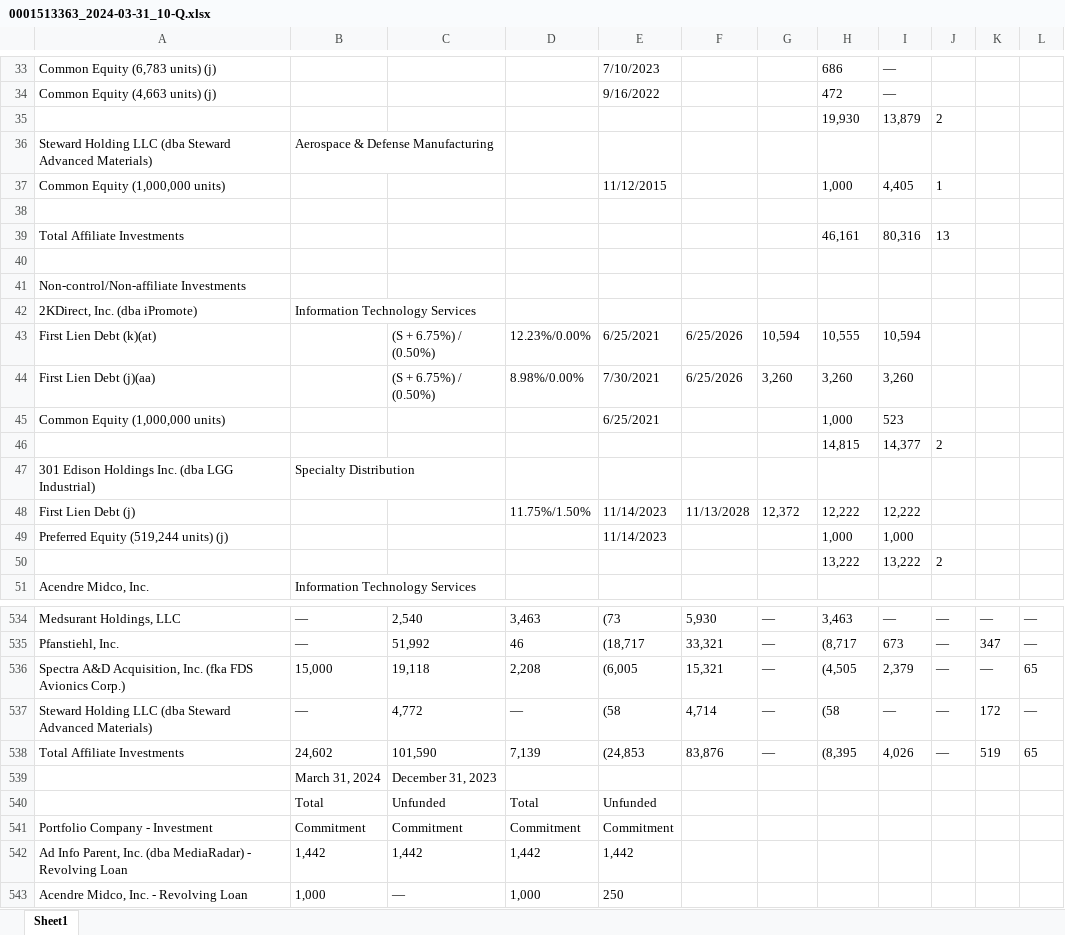
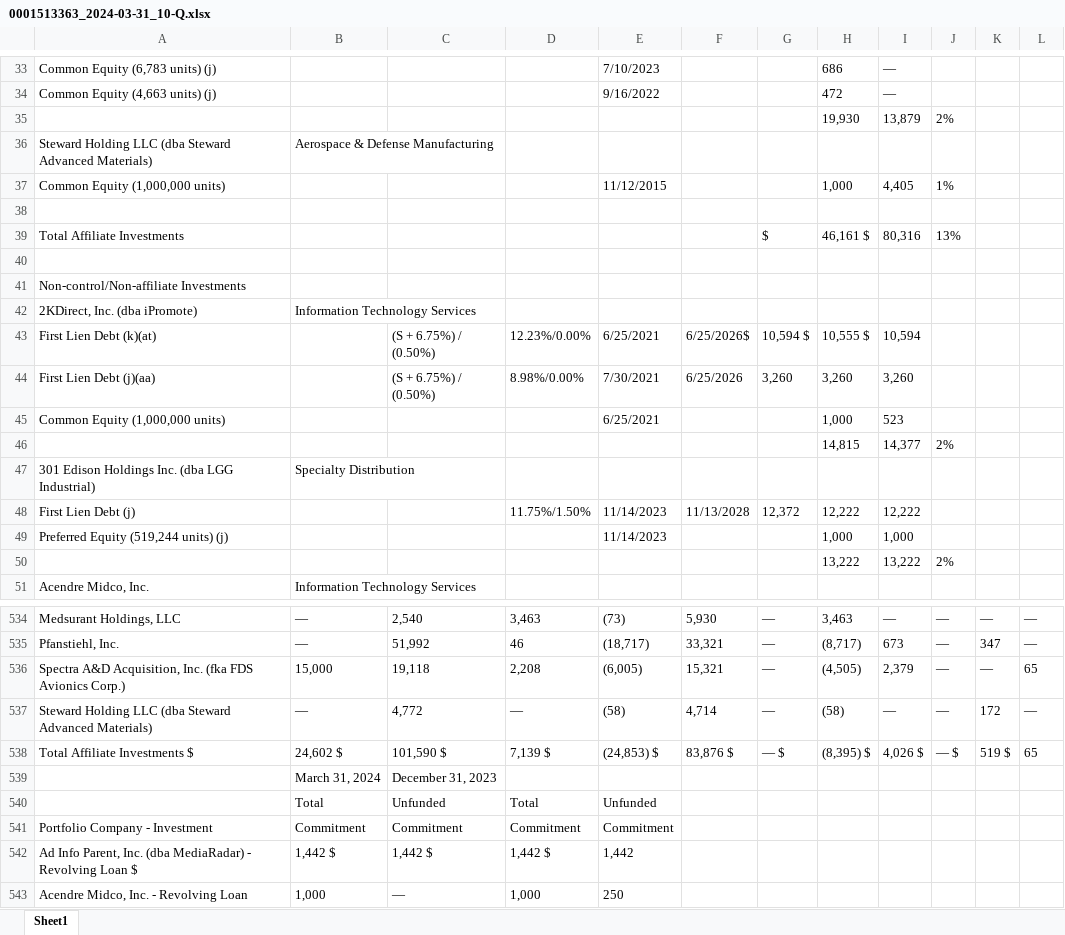
Before and after one commit to Leo-Berman/sec-webscraping, an Excel workbook: General/0001513363/0001513363_2024-03-31_10-Q.xlsx, sheet Sheet1, drawn as a sheet; only a part is shown, gaps mark what is left out; values as stored, in another font and other column widths than the file's, no borders; removed rows and columns are numbered as before the commit, all else as after; the diff covers the shown part only; the diff names each change by its address in the sheet, - before the commit and + after, or states it on an @@ line.

```diff
--- a/General/0001513363/0001513363_2024-03-31_10-Q.xlsx (sheet Sheet1)
+++ b/General/0001513363/0001513363_2024-03-31_10-Q.xlsx (sheet Sheet1)
-J35: 2
+J35: 2%
-J37: 1
+J37: 1%
-G39: (empty)
+G39: $
-H39: 46,161
+H39: 46,161 $
-J39: 13
+J39: 13%
-F43: 6/25/2026
+F43: 6/25/2026$
-G43: 10,594
+G43: 10,594 $
-H43: 10,555
+H43: 10,555 $
-J46: 2
+J46: 2%
-J50: 2
+J50: 2%
-E534: (73
+E534: (73)
-E535: (18,717
+E535: (18,717)
-H535: (8,717
+H535: (8,717)
-E536: (6,005
+E536: (6,005)
-H536: (4,505
+H536: (4,505)
-E537: (58
+E537: (58)
-H537: (58
+H537: (58)
-row 538: Total Affiliate Investments | 24,602 | 101,590 | 7,139 | (24,853 | 83,876 | — | (8,395 | 4,026 | — | 519 | 65
+row 538: Total Affiliate Investments $ | 24,602 $ | 101,590 $ | 7,139 $ | (24,853) $ | 83,876 $ | — $ | (8,395) $ | 4,026 $ | — $ | 519 $ | 65
-row 542: Ad Info Parent, Inc. (dba MediaRadar) - Revolving Loan | 1,442 | 1,442 | 1,442 | 1,442
+row 542: Ad Info Parent, Inc. (dba MediaRadar) - Revolving Loan $ | 1,442 $ | 1,442 $ | 1,442 $ | 1,442
```
Also changed, not shown: 44 added rows, 44 removed rows and 165 edited cells elsewhere in this sheet, 4 other files.
